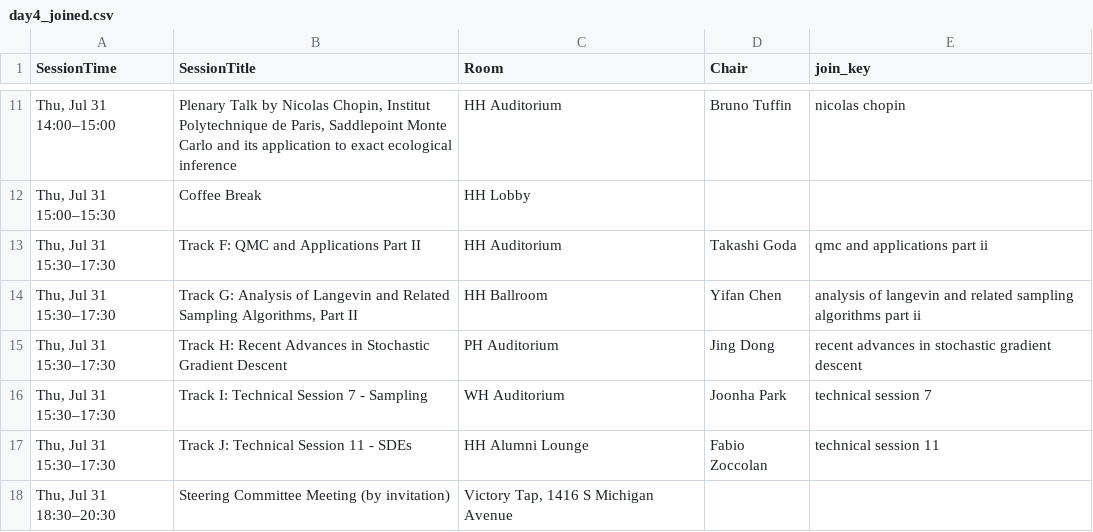
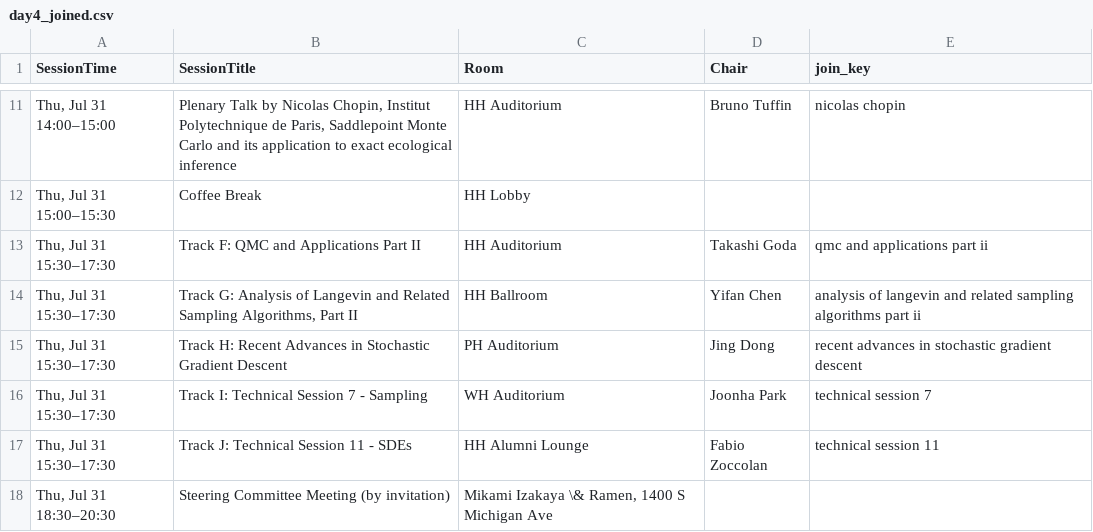
Before and after one commit to fjhickernell/MCM-2025-Program, a CSV file: preprocess/interim/day4_joined.csv, drawn as a sheet; only a part is shown, gaps mark what is left out.

```diff
--- a/preprocess/interim/day4_joined.csv
+++ b/preprocess/interim/day4_joined.csv
@@ -17,2 +17,2 @@ SessionTime,SessionTitle,Room,Chair,join_key
 "Thu, Jul 31 15:30–17:30",Track J: Technical Session 11 - SDEs,HH Alumni Lounge,Fabio Zoccolan,technical session 11
-"Thu, Jul 31 18:30–20:30",Steering Committee Meeting (by invitation),"Victory Tap, 1416 S Michigan Avenue",,
+"Thu, Jul 31 18:30–20:30",Steering Committee Meeting (by invitation),"Mikami Izakaya \& Ramen, 1400 S Michigan Ave",,
```
Also changed, not shown: preprocess/input/schedule.csv, preprocess/interim/schedule_day4.csv, 9 other files.
